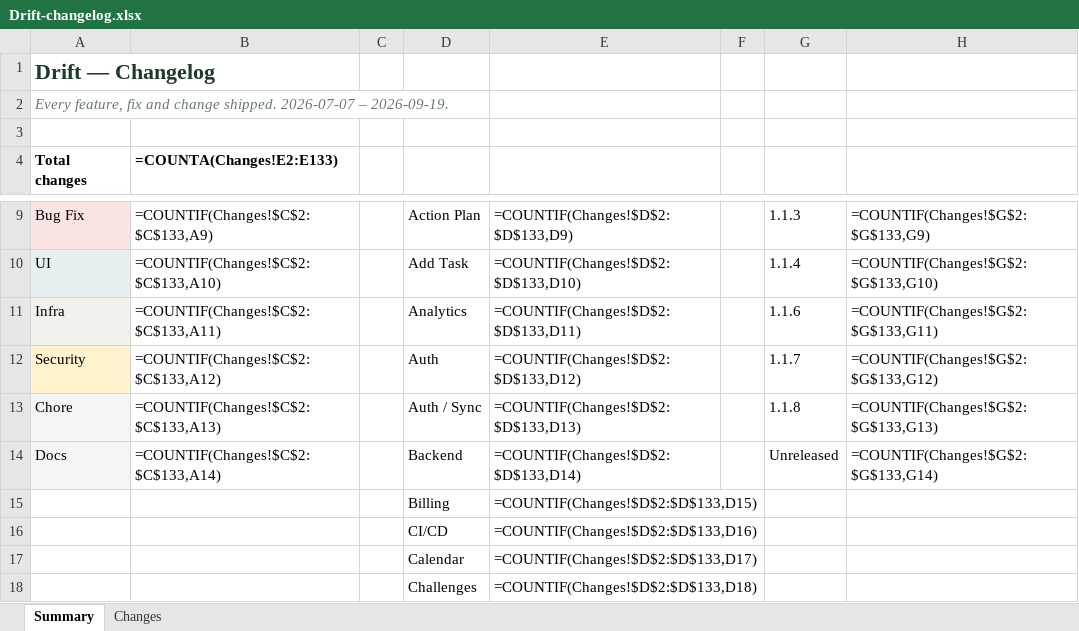
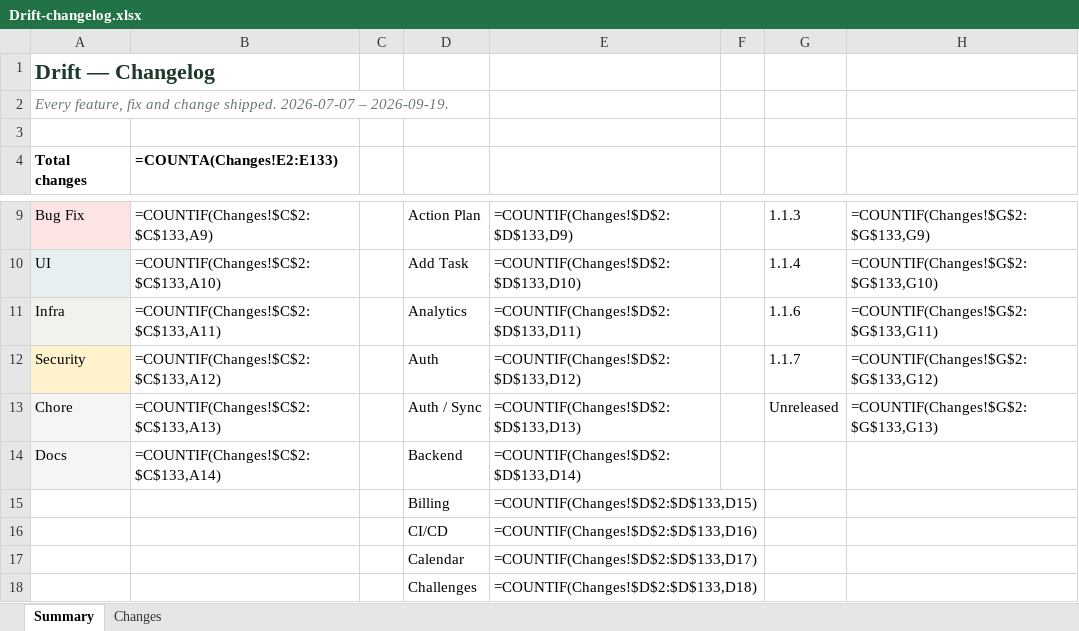
Before and after one commit to Dilan-B/Drift, an Excel workbook: Drift-changelog.xlsx, sheet Summary, drawn as a sheet; only a part is shown, gaps mark what is left out; values as stored, in another font and other column widths than the file's, no borders; formulas without a stored value are shown as written; the diff names each change by its address in the sheet, - before the commit and + after, or states it on an @@ line.

```diff
--- a/Drift-changelog.xlsx (sheet Summary)
+++ b/Drift-changelog.xlsx (sheet Summary)
-G13: 1.1.8
+G13: Unreleased
-G14: Unreleased
+G14: (empty)
-H14: =COUNTIF(Changes!$G$2:$G$133,G14)
+H14: (empty)
```
Also changed, not shown: sheet Changes, 4 other files.
